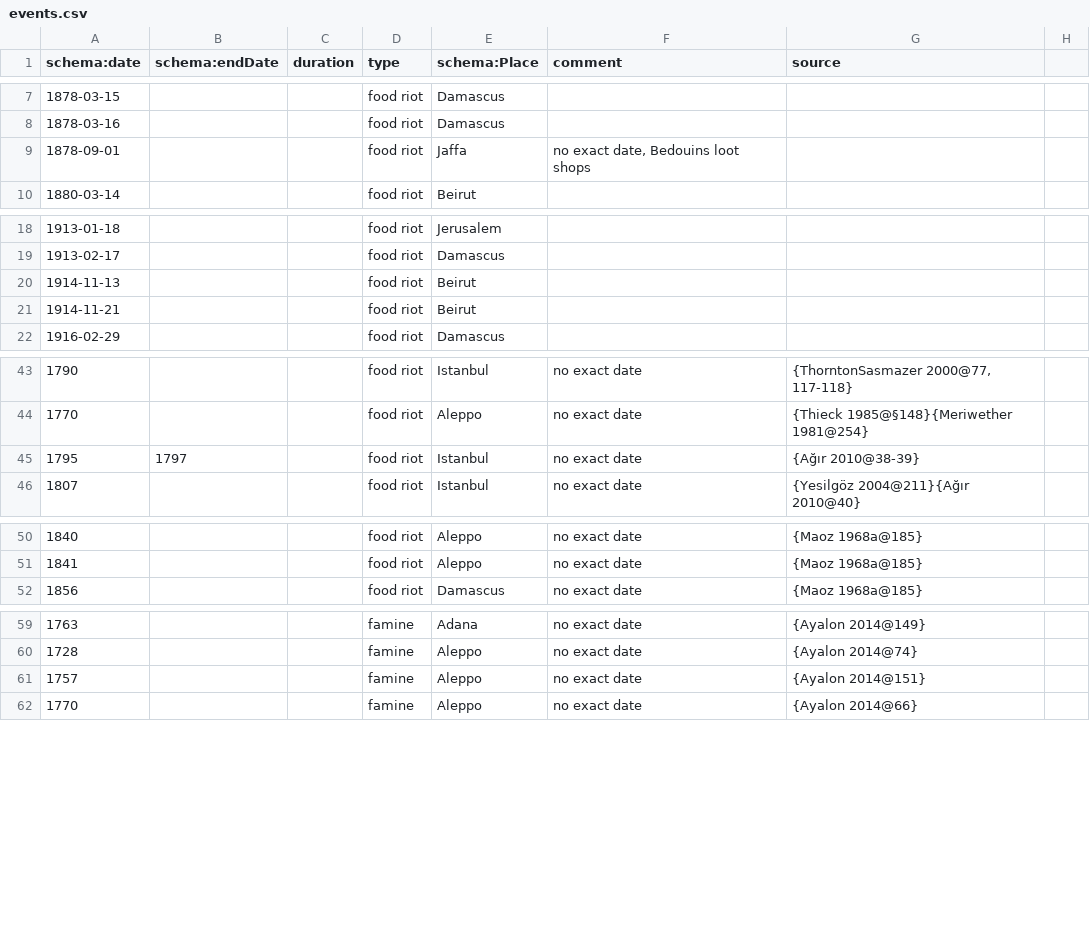
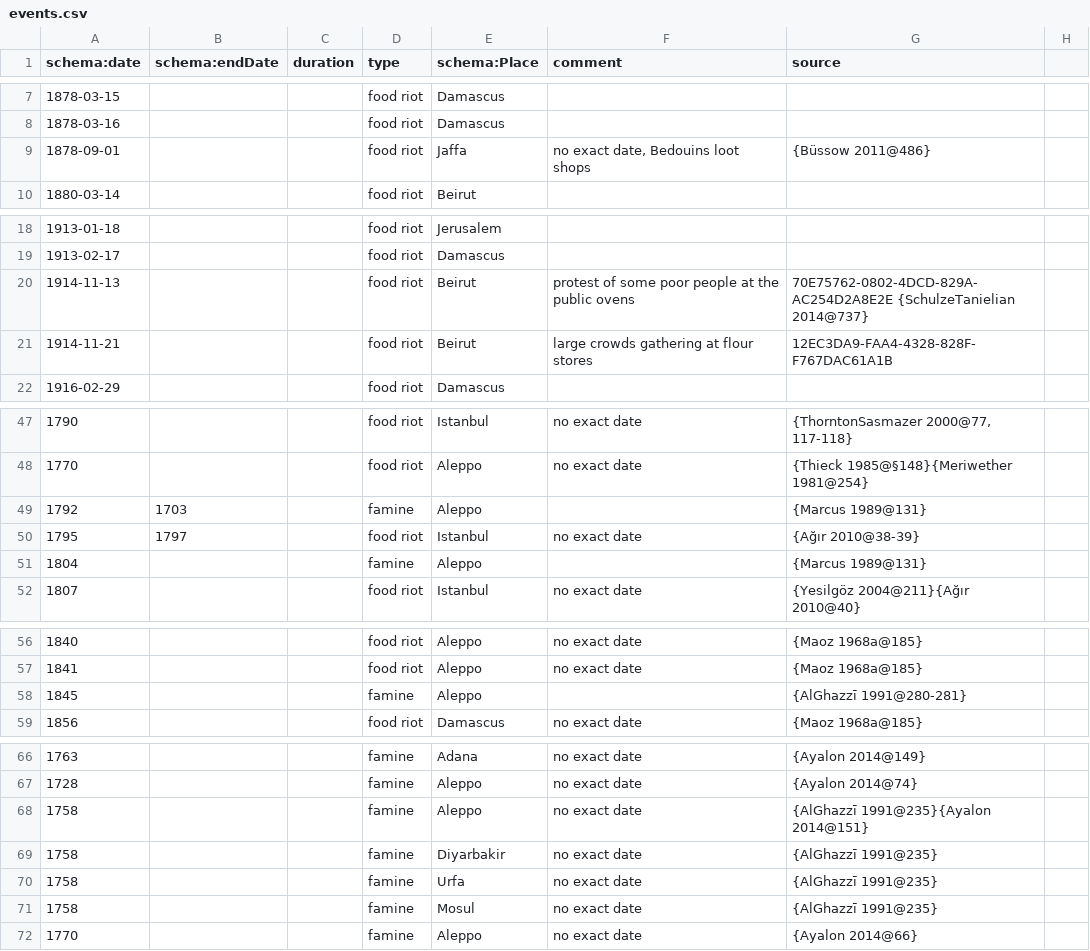
Before and after one commit to tillgrallert/food-riots_data, a CSV file: csv/events.csv, drawn as a sheet; only a part is shown, gaps mark what is left out; the diff covers the shown part only.

Commit message:
added events and sources

```diff
--- a/csv/events.csv
+++ b/csv/events.csv
@@ -8,3 +8,3 @@ schema:date,schema:endDate,duration,type,schema:Place,comment,source
 "1878-03-16","","","food riot","Damascus","",""
-"1878-09-01","","","food riot","Jaffa"," no exact date, Bedouins loot shops",""
+"1878-09-01","","","food riot","Jaffa"," no exact date, Bedouins loot shops","{Büssow 2011@486}"
 "1880-03-14","","","food riot","Beirut","",""
@@ -19,4 +19,4 @@ schema:date,schema:endDate,duration,type,schema:Place,comment,source
 "1913-02-17","","","food riot","Damascus","",""
-"1914-11-13","","","food riot","Beirut","",""
-"1914-11-21","","","food riot","Beirut","",""
+"1914-11-13","","","food riot","Beirut","protest of some poor people at the public ovens","70E75762-0802-4DCD-829A-AC254D2A8E2E {SchulzeTanielian 2014@737} "
+"1914-11-21","","","food riot","Beirut","large crowds gathering at flour stores","12EC3DA9-FAA4-4328-828F-F767DAC61A1B "
 "1916-02-29","","","food riot","Damascus","",""
@@ -44,3 +48,5 @@ schema:date,schema:endDate,duration,type,schema:Place,comment,source
 "1770","","","food riot","Aleppo","no exact date","{Thieck 1985@§148}{Meriwether 1981@254}"
+"1792","1703","","famine","Aleppo","","{Marcus 1989@131}"
 "1795","1797","","food riot","Istanbul","no exact date","{Ağır 2010@38-39}"
+"1804","","","famine","Aleppo","","{Marcus 1989@131}"
 "1807","","","food riot","Istanbul","no exact date","{Yesilgöz 2004@211}{Ağır 2010@40}"
@@ -51,2 +57,3 @@ schema:date,schema:endDate,duration,type,schema:Place,comment,source
 "1841","","","food riot","Aleppo","no exact date","{Maoz 1968a@185}"
+"1845","","","famine","Aleppo","","{AlGhazzī 1991@280-281}"
 "1856","","","food riot","Damascus","no exact date","{Maoz 1968a@185}"
@@ -60,3 +67,6 @@ schema:date,schema:endDate,duration,type,schema:Place,comment,source
 "1728","","","famine","Aleppo","no exact date","{Ayalon 2014@74}"
-"1757","","","famine","Aleppo","no exact date","{Ayalon 2014@151}"
+"1758","","","famine","Aleppo","no exact date","{AlGhazzī 1991@235}{Ayalon 2014@151}"
+"1758","","","famine","Diyarbakir","no exact date","{AlGhazzī 1991@235}"
+"1758","","","famine","Urfa","no exact date","{AlGhazzī 1991@235}"
+"1758","","","famine","Mosul","no exact date","{AlGhazzī 1991@235}"
 "1770","","","famine","Aleppo","no exact date","{Ayalon 2014@66}"
```
Also changed, not shown: 15 added rows and 5 edited cells elsewhere in this file.
